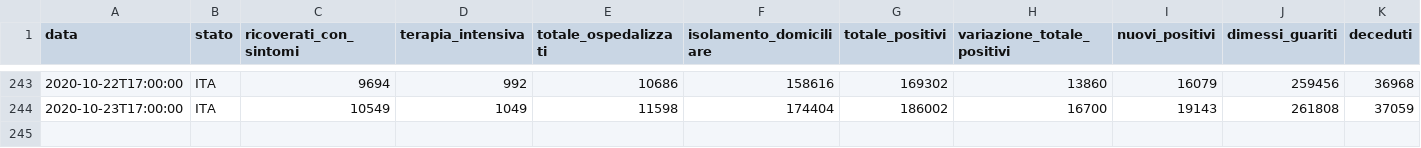
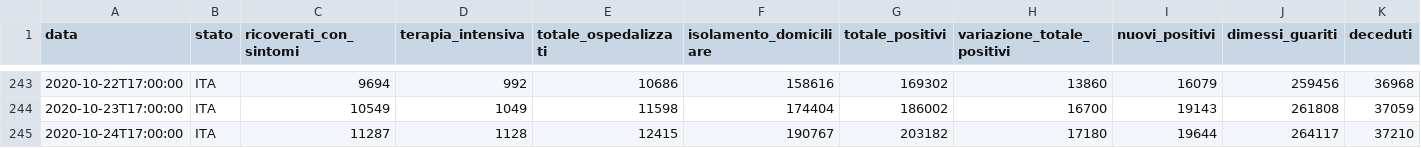
Before and after one commit to Learning-from-the-curve/dashboard-italy, a CSV file: input/dpc-covid19-ita-andamento-nazionale.csv, drawn as a sheet; only a part is shown, gaps mark what is left out; rows hold the shown columns only; the diff names each change by its address in the sheet, - before the commit and + after, or states it on an @@ line.

```diff
--- a/input/dpc-covid19-ita-andamento-nazionale.csv
+++ b/input/dpc-covid19-ita-andamento-nazionale.csv
+row 245: 2020-10-24T17:00:00 | ITA | 11287 | 1128 | 12415 | 190767 | 203182 | 17180 | 19644 | 264117 | 37210
```
Also changed, not shown: input/dpc-covid19-ita-regioni.csv, 18 other files.
